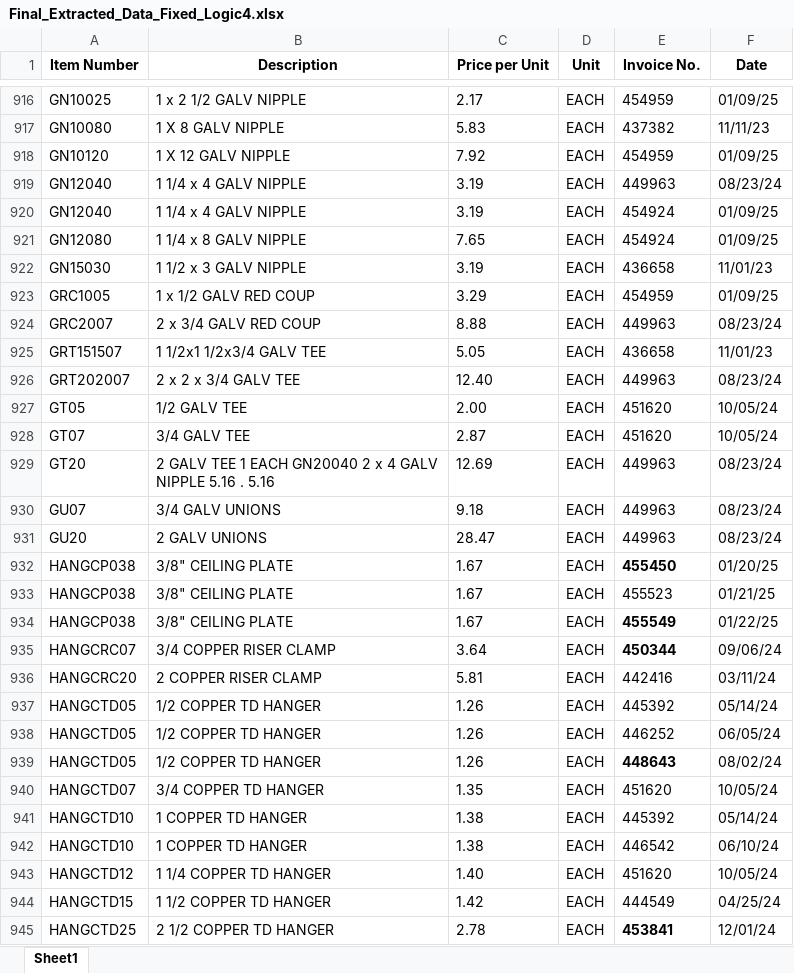
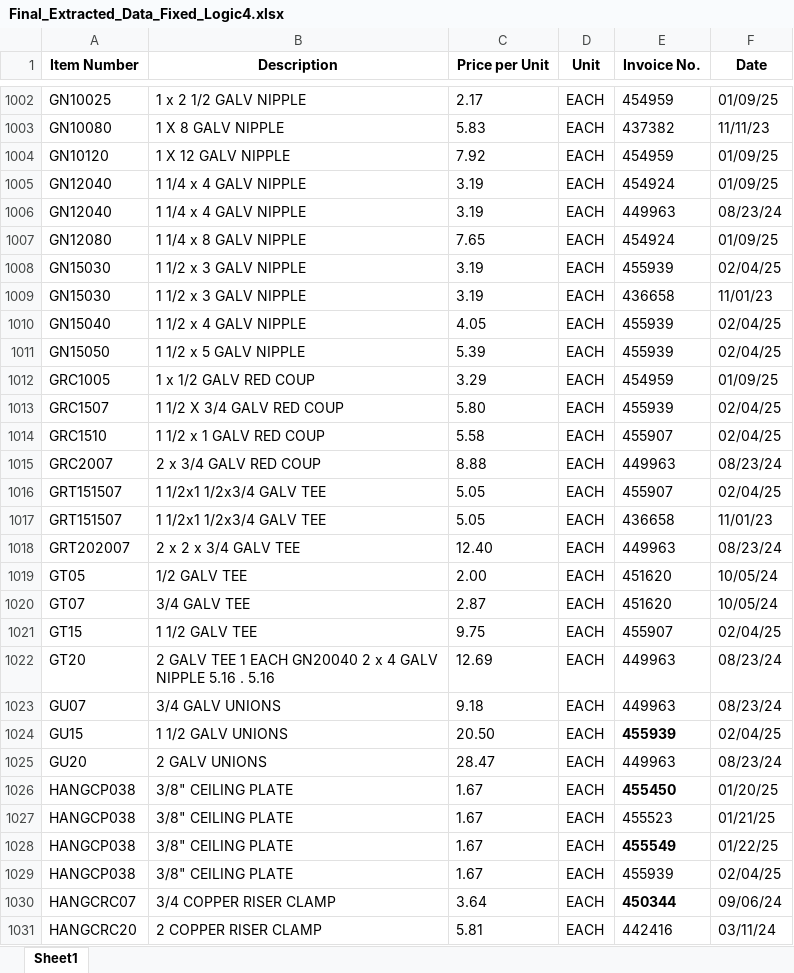
Before and after one commit to adm15123/Inventory-analyzer, an Excel workbook: uploads/Final_Extracted_Data_Fixed_Logic4.xlsx, sheet Sheet1, drawn as a sheet; only a part is shown, gaps mark what is left out; the shorter side is filled out with more unchanged rows; values as stored, in another font and other column widths than the file's, no borders; table styles not drawn; the diff covers the shown part only; the diff names each change by its address in the sheet, - before the commit and + after, or states it on an @@ line.

```diff
--- a/uploads/Final_Extracted_Data_Fixed_Logic4.xlsx (sheet Sheet1)
+++ b/uploads/Final_Extracted_Data_Fixed_Logic4.xlsx (sheet Sheet1)
@@ row 919 moved to row 1006: GN12040 @@
+row 1008: GN15030 | 1 1/2 x 3 GALV NIPPLE | 3.19 | EACH | 455939 | 02/04/25
+row 1010: GN15040 | 1 1/2 x 4 GALV NIPPLE | 4.05 | EACH | 455939 | 02/04/25
+row 1011: GN15050 | 1 1/2 x 5 GALV NIPPLE | 5.39 | EACH | 455939 | 02/04/25
+row 1013: GRC1507 | 1 1/2 X 3/4 GALV RED COUP | 5.80 | EACH | 455939 | 02/04/25
+row 1014: GRC1510 | 1 1/2 x 1 GALV RED COUP | 5.58 | EACH | 455907 | 02/04/25
+row 1016: GRT151507 | 1 1/2x1 1/2x3/4 GALV TEE | 5.05 | EACH | 455907 | 02/04/25
+row 1021: GT15 | 1 1/2 GALV TEE | 9.75 | EACH | 455907 | 02/04/25
+row 1024: GU15 | 1 1/2 GALV UNIONS | 20.50 | EACH | 455939 | 02/04/25
+row 1029: HANGCP038 | 3/8" CEILING PLATE | 1.67 | EACH | 455939 | 02/04/25
```
Also changed, not shown: 196 added rows, 447 moved rows, 43 edited cells and cell formats elsewhere in this sheet, uploads/rough_list.xlsx, uploads/underground_list.xlsx, 1 other file.
